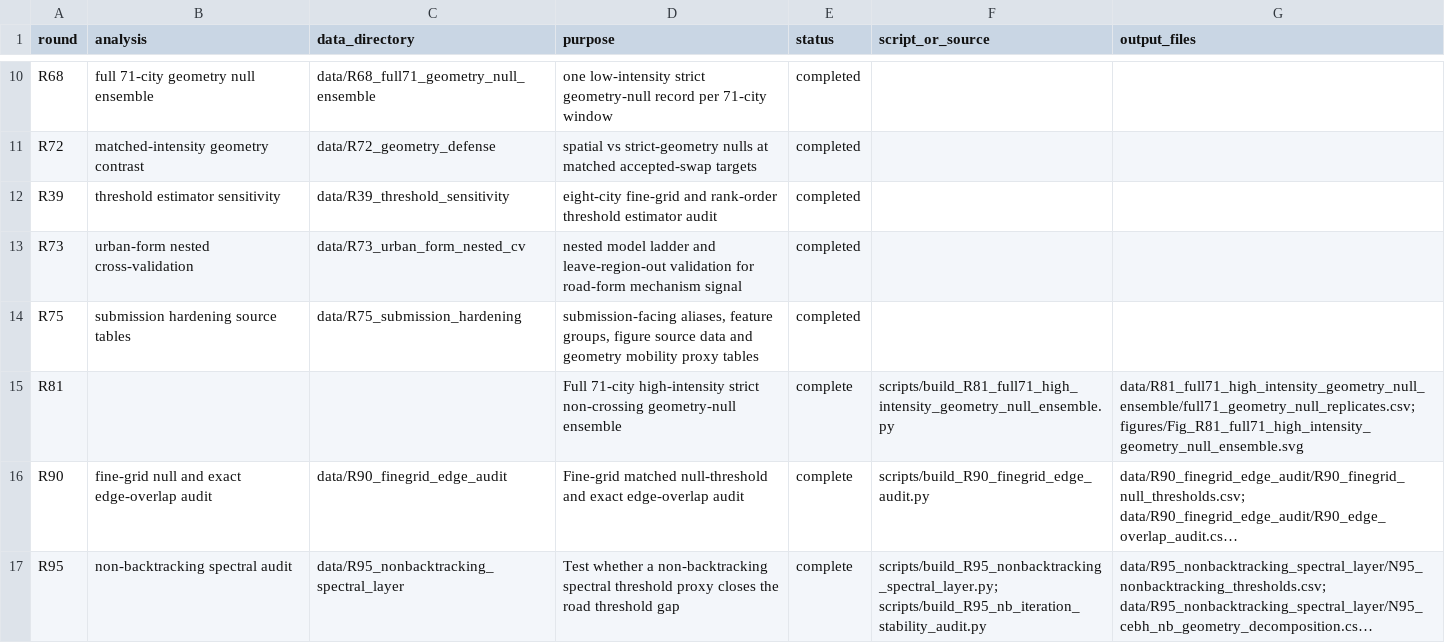
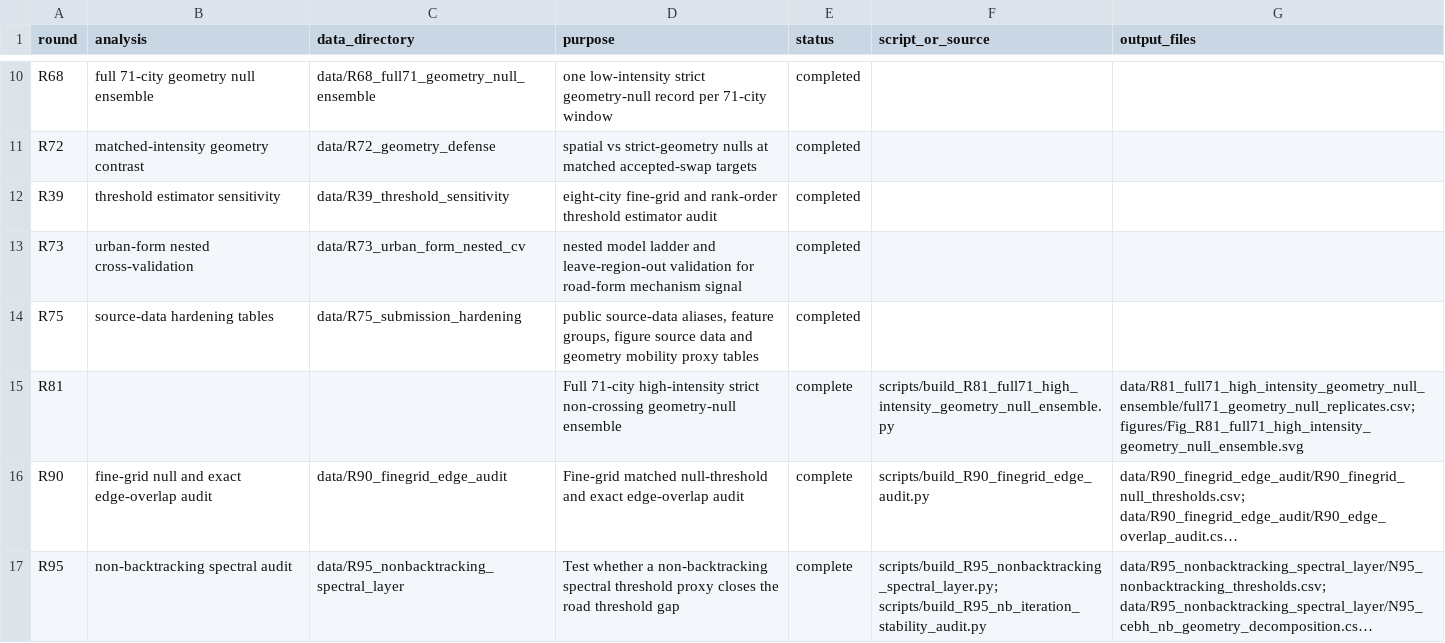
Before and after one commit to Johnsonlijian/2026-globalinfra-percolation-repro, a CSV file: run_manifest.csv, drawn as a sheet; only a part is shown, gaps mark what is left out; long unchanged cells end in ….

```diff
--- a/run_manifest.csv
+++ b/run_manifest.csv
@@ -13,3 +13,3 @@ R39,threshold estimator sensitivity,data/R39_threshold_sensitivity,eight-city fi
 R73,urban-form nested cross-validation,data/R73_urban_form_nested_cv,nested model ladder and leave-region-out validation for road-form mechanism signal,completed,,
-R75,submission hardening source tables,data/R75_submission_hardening,"submission-facing aliases, feature groups, figure source data and geometry mobility proxy tables",completed,,
+R75,source-data hardening tables,data/R75_submission_hardening,"public source-data aliases, feature groups, figure source data and geometry mobility proxy tables",completed,,
 R81,,,Full 71-city high-intensity strict non-crossing geometry-null ensemble,complete,scripts/build_R81_full71_high_intensity_geometry_null_ensemble.py,data/R81_full71_high_intensity_geometry_null_ensemble/full71_geometry_null_replicates.csv; figures/Fig_R81_full71_high_intensity_geometry_null_ensemble.svg
```
Also changed, not shown: DATASETS_AND_LINKS.csv, source_data/Supplementary_Data_1_source_data_manifest.csv, 39 other files.
